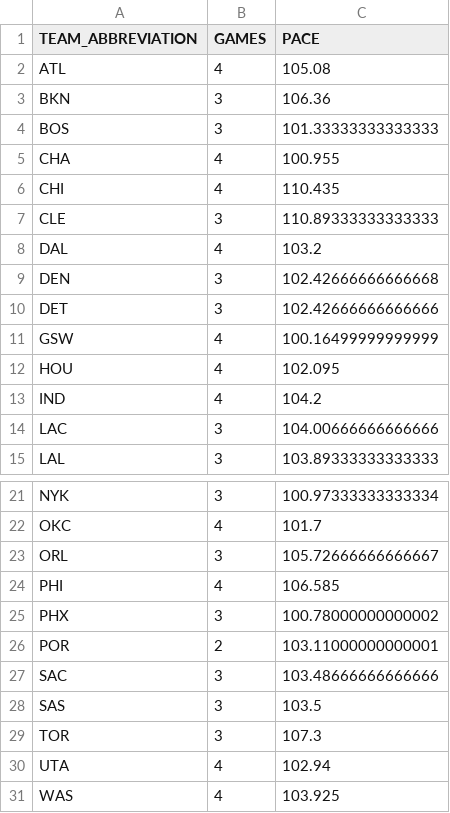
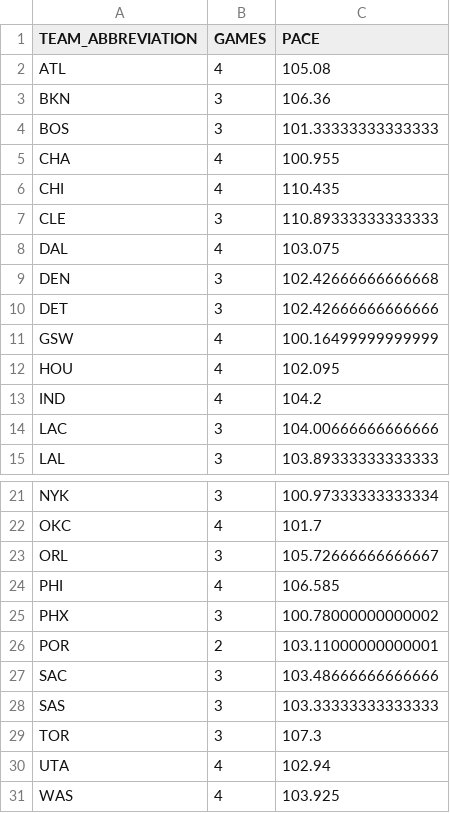
Before and after one commit to OnTilt829/PropPlus, a CSV file: data/nba_team_pace.csv, drawn as a sheet; only a part is shown, gaps mark what is left out.

Commit message:
Sync validated NBA model data: data/nba_team_pace.csv

```diff
--- a/data/nba_team_pace.csv
+++ b/data/nba_team_pace.csv
@@ -7,3 +7,3 @@ CHI,4,110.435
 CLE,3,110.89333333333333
-DAL,4,103.2
+DAL,4,103.075
 DEN,3,102.42666666666668
@@ -27,3 +27,3 @@ POR,2,103.11000000000001
 SAC,3,103.48666666666666
-SAS,3,103.5
+SAS,3,103.33333333333333
 TOR,3,107.3
```
